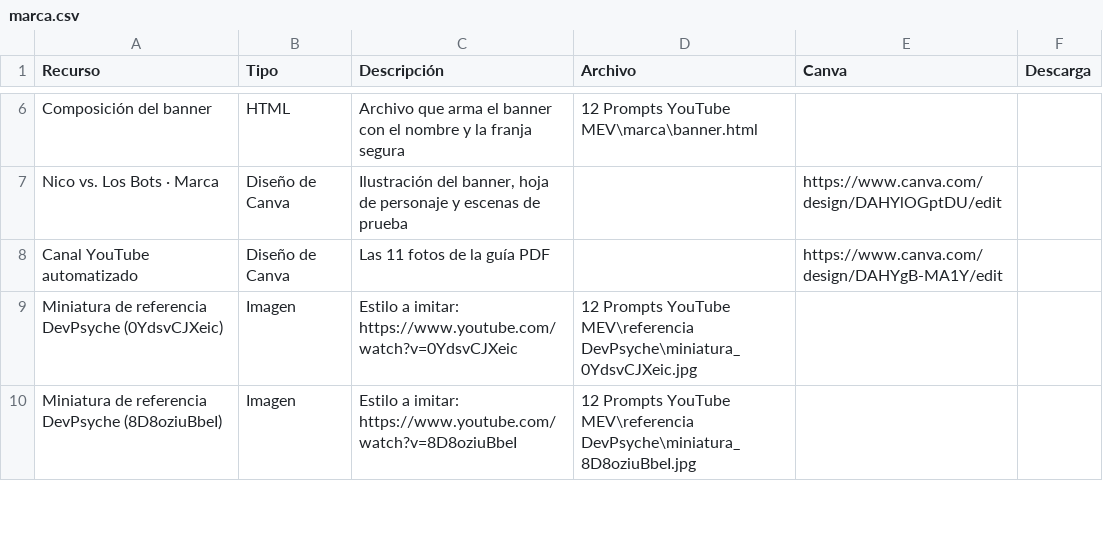
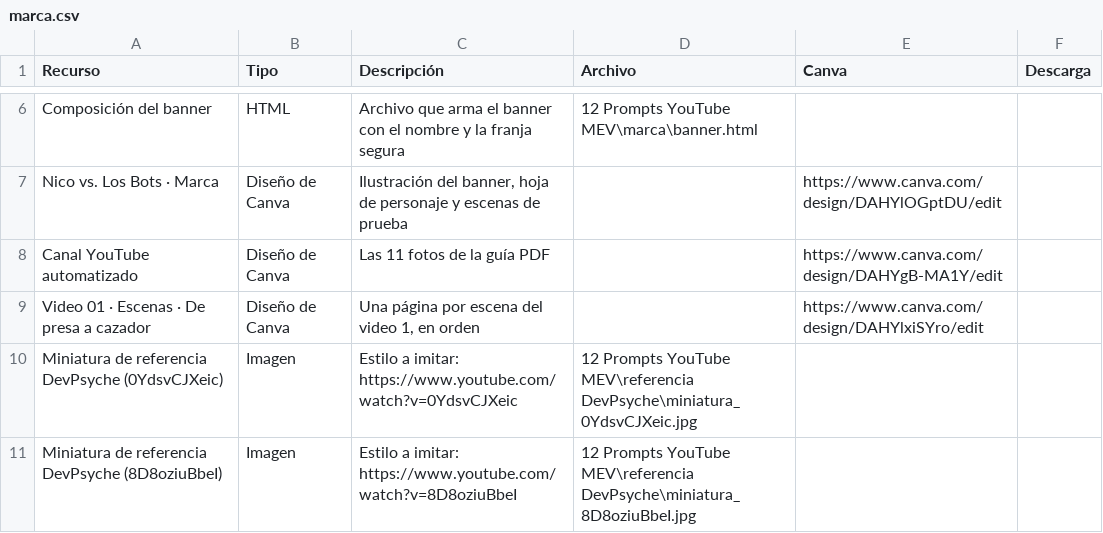
Before and after one commit to zaito70/landing, a CSV file: datos/nico-vs-los-bots/marca.csv, drawn as a sheet; only a part is shown, gaps mark what is left out.

```diff
--- a/datos/nico-vs-los-bots/marca.csv
+++ b/datos/nico-vs-los-bots/marca.csv
@@ -8,2 +8,3 @@ Nico vs. Los Bots · Marca,Diseño de Canva,"Ilustración del banner, hoja de pe
 Canal YouTube automatizado,Diseño de Canva,Las 11 fotos de la guía PDF,,https://www.canva.com/design/DAHYgB-MA1Y/edit,
+Video 01 · Escenas · De presa a cazador,Diseño de Canva,"Una página por escena del video 1, en orden",,https://www.canva.com/design/DAHYlxiSYro/edit,
 Miniatura de referencia DevPsyche (0YdsvCJXeic),Imagen,Estilo a imitar: https://www.youtube.com/watch?v=0YdsvCJXeic,12 Prompts YouTube MEV\referencia DevPsyche\miniatura_0YdsvCJXeic.jpg,,
```
Also changed, not shown: datos/nico-vs-los-bots/escenas.csv, datos/nico-vs-los-bots/resumen.csv, 1 other file.
